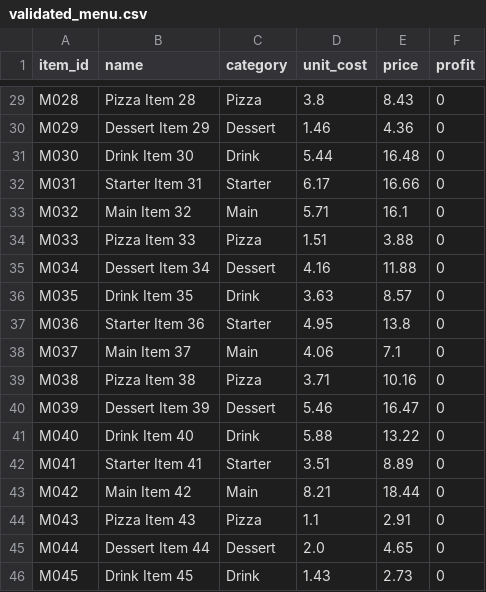
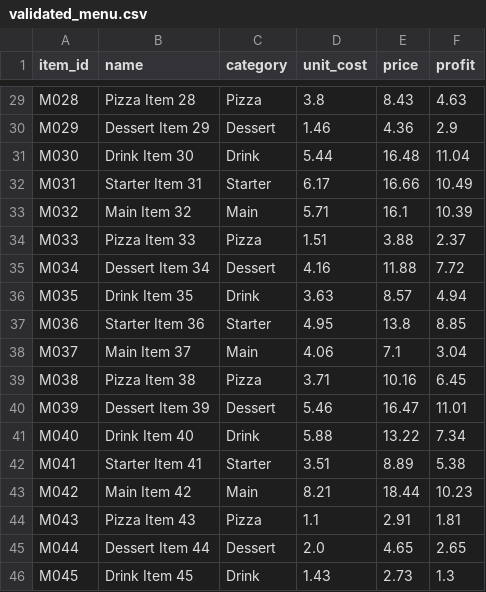
Before and after one commit to LuccaMunhoz11/restaurant-menu-analyzer, a CSV file: results/validated_menu.csv, drawn as a sheet; only a part is shown, gaps mark what is left out; the diff covers the shown part only; the diff names each change by its address in the sheet, - before the commit and + after, or states it on an @@ line.

```diff
--- a/results/validated_menu.csv
+++ b/results/validated_menu.csv
-F29 (profit): 0
+F29 (profit): 4.63
-F30 (profit): 0
+F30 (profit): 2.9
-F31 (profit): 0
+F31 (profit): 11.04
-F32 (profit): 0
+F32 (profit): 10.49
-F33 (profit): 0
+F33 (profit): 10.39
-F34 (profit): 0
+F34 (profit): 2.37
-F35 (profit): 0
+F35 (profit): 7.72
-F36 (profit): 0
+F36 (profit): 4.94
-F37 (profit): 0
+F37 (profit): 8.85
-F38 (profit): 0
+F38 (profit): 3.04
-F39 (profit): 0
+F39 (profit): 6.45
-F40 (profit): 0
+F40 (profit): 11.01
-F41 (profit): 0
+F41 (profit): 7.34
-F42 (profit): 0
+F42 (profit): 5.38
-F43 (profit): 0
+F43 (profit): 10.23
-F44 (profit): 0
+F44 (profit): 1.81
-F45 (profit): 0
+F45 (profit): 2.65
-F46 (profit): 0
+F46 (profit): 1.3
```
Also changed, not shown: 27 edited cells elsewhere in this file.
